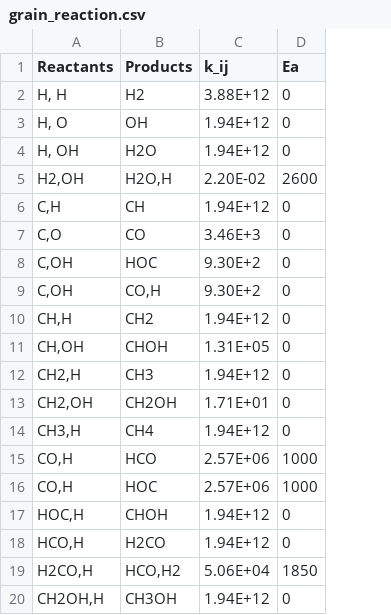
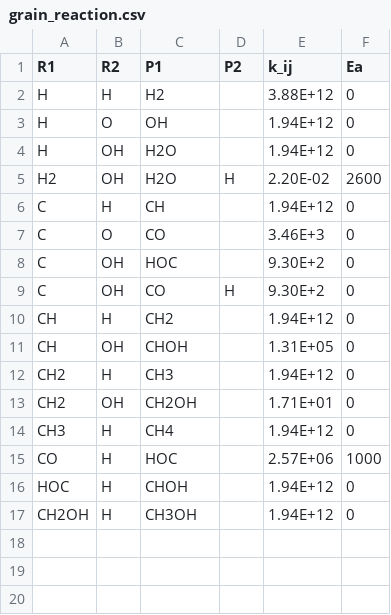
Before and after one commit to slowdivePTG/X-ray-chemistry, a CSV file: Notes/grain_reaction.csv, drawn as a sheet; removed rows and columns are numbered as before the commit, all else as after; the diff names each change by its address in the sheet, - before the commit and + after, or states it on an @@ line.

Commit message:
Grain surface reactions

```diff
--- a/Notes/grain_reaction.csv
+++ b/Notes/grain_reaction.csv
-column A (Reactants), rows 2-14: H, H | H, O | H, OH | H2,OH | C,H | C,O | C,OH | C,OH | CH,H | CH,OH | CH2,H | CH2,OH | CH3,H; rows 16-17: CO,H | HOC,H; row 20: CH2OH,H
+column A (R1), rows 2-17: H | H | H | H2 | C | C | C | C | CH | CH | CH2 | CH2 | CH3 | CO | HOC | CH2OH
+column B (R2), rows 2-17: H | O | OH | OH | H | O | OH | OH | H | OH | H | OH | H | H | H | H
+column D (P2), rows 5-9: H |  |  |  | H
-C1: Products
+C1: P1
-C5 (P1): H2O,H
+C5 (P1): H2O
-C9 (P1): CO,H
+C9 (P1): CO
-row 15: CO,H | HCO | 2.57E+06 | 1000
-row 18: HCO,H | H2CO | 1.94E+12 | 0
-row 19: H2CO,H | HCO,H2 | 5.06E+04 | 1850
```
Also changed, not shown: 2 other files.
